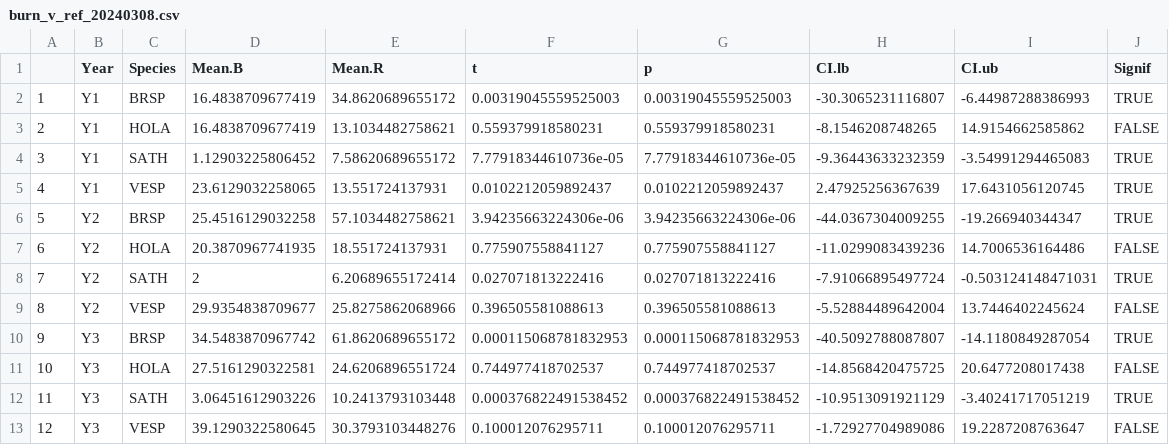
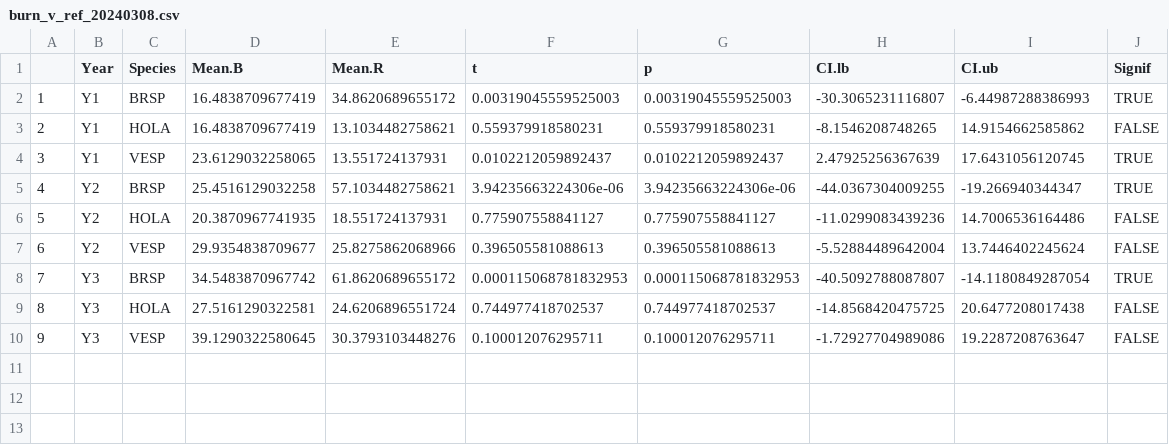
Before and after one commit to harrodw/Sagebrush_Songbirds_Code, a CSV file: Data/Outputs/burn_v_ref_20240308.csv, drawn as a sheet; removed rows and columns are numbered as before the commit, all else as after; the diff names each change by its address in the sheet, - before the commit and + after, or states it on an @@ line.

Commit message:
BRSP unmakred script is at a place I am happy with for AOS. Duplicxated it for the other three species

```diff
--- a/Data/Outputs/burn_v_ref_20240308.csv
+++ b/Data/Outputs/burn_v_ref_20240308.csv
-row 4: 3 | Y1 | SATH | 1.12903225806452 | 7.58620689655172 | 7.77918344610736e-05 | 7.77918344610736e-05 | -9.36443633232359 | -3.54991294465083 | TRUE
@@ column A renumbered from row 4 down @@
-row 8: 7 | Y2 | SATH | 2 | 6.20689655172414 | 0.027071813222416 | 0.027071813222416 | -7.91066895497724 | -0.503124148471031 | TRUE
-row 12: 11 | Y3 | SATH | 3.06451612903226 | 10.2413793103448 | 0.000376822491538452 | 0.000376822491538452 | -10.9513091921129 | -3.40241717051219 | TRUE
```
Also changed, not shown: 13 other files.
